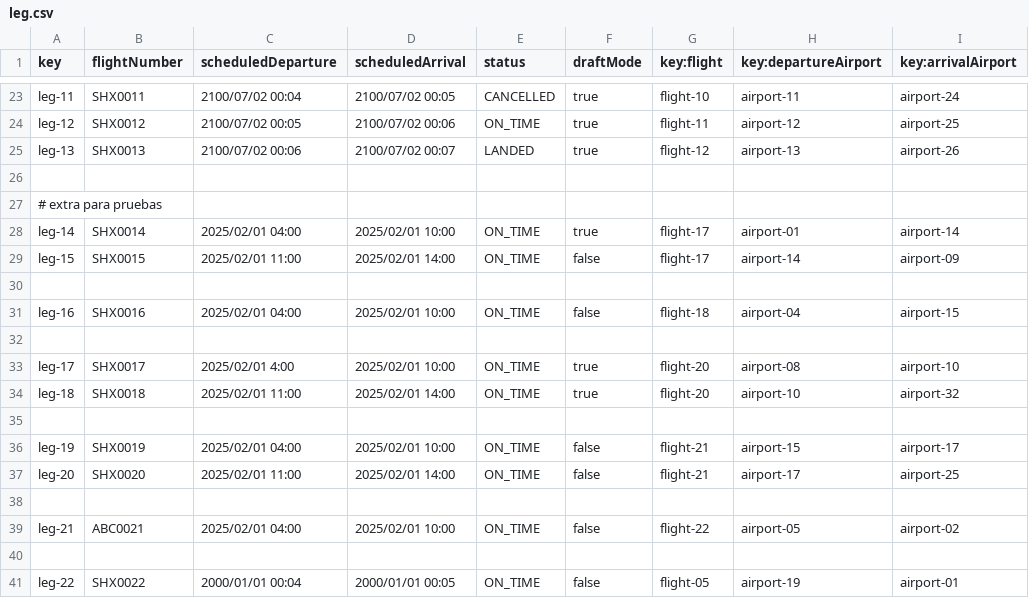
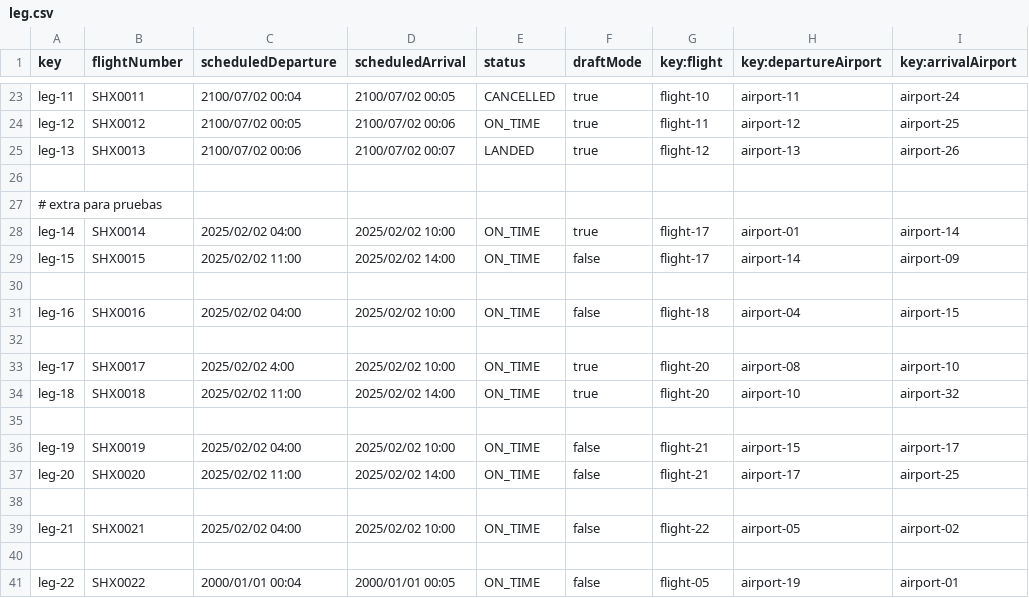
Before and after one commit to DP2-C1-037/Acme-ANS-D04, a CSV file: src/main/resources/WEB-INF/data/sample/leg.csv, drawn as a sheet; only a part is shown, gaps mark what is left out; the diff names each change by its address in the sheet, - before the commit and + after, or states it on an @@ line.

Commit message:
test: :white_check_mark: Leg list-show hack and create safe tests!

```diff
--- a/src/main/resources/WEB-INF/data/sample/leg.csv
+++ b/src/main/resources/WEB-INF/data/sample/leg.csv
-C28 (scheduledDeparture): 2025/02/01 04:00
+C28 (scheduledDeparture): 2025/02/02 04:00
-D28 (scheduledArrival): 2025/02/01 10:00
+D28 (scheduledArrival): 2025/02/02 10:00
-C29 (scheduledDeparture): 2025/02/01 11:00
+C29 (scheduledDeparture): 2025/02/02 11:00
-D29 (scheduledArrival): 2025/02/01 14:00
+D29 (scheduledArrival): 2025/02/02 14:00
-C31 (scheduledDeparture): 2025/02/01 04:00
+C31 (scheduledDeparture): 2025/02/02 04:00
-D31 (scheduledArrival): 2025/02/01 10:00
+D31 (scheduledArrival): 2025/02/02 10:00
-C33 (scheduledDeparture): 2025/02/01 4:00
+C33 (scheduledDeparture): 2025/02/02 4:00
-D33 (scheduledArrival): 2025/02/01 10:00
+D33 (scheduledArrival): 2025/02/02 10:00
-C34 (scheduledDeparture): 2025/02/01 11:00
+C34 (scheduledDeparture): 2025/02/02 11:00
-D34 (scheduledArrival): 2025/02/01 14:00
+D34 (scheduledArrival): 2025/02/02 14:00
-C36 (scheduledDeparture): 2025/02/01 04:00
+C36 (scheduledDeparture): 2025/02/02 04:00
-D36 (scheduledArrival): 2025/02/01 10:00
+D36 (scheduledArrival): 2025/02/02 10:00
-C37 (scheduledDeparture): 2025/02/01 11:00
+C37 (scheduledDeparture): 2025/02/02 11:00
-D37 (scheduledArrival): 2025/02/01 14:00
+D37 (scheduledArrival): 2025/02/02 14:00
-B39 (flightNumber): ABC0021
+B39 (flightNumber): SHX0021
-C39 (scheduledDeparture): 2025/02/01 04:00
+C39 (scheduledDeparture): 2025/02/02 04:00
-D39 (scheduledArrival): 2025/02/01 10:00
+D39 (scheduledArrival): 2025/02/02 10:00
```
Also changed, not shown: 10 other files.
